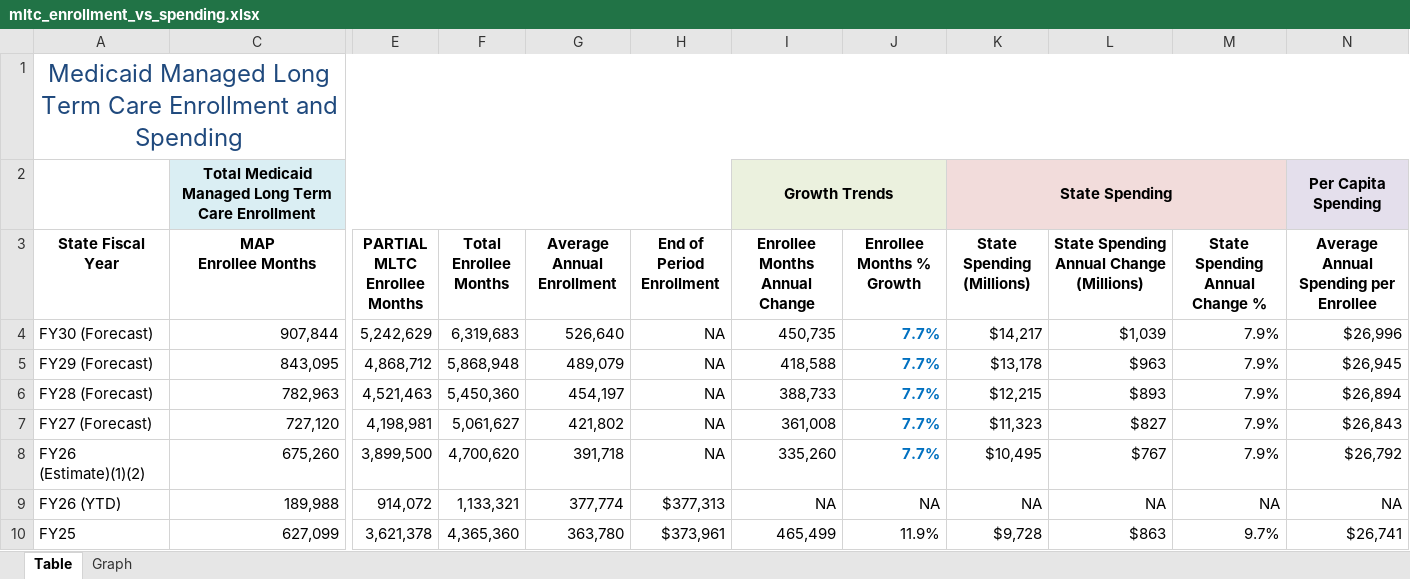
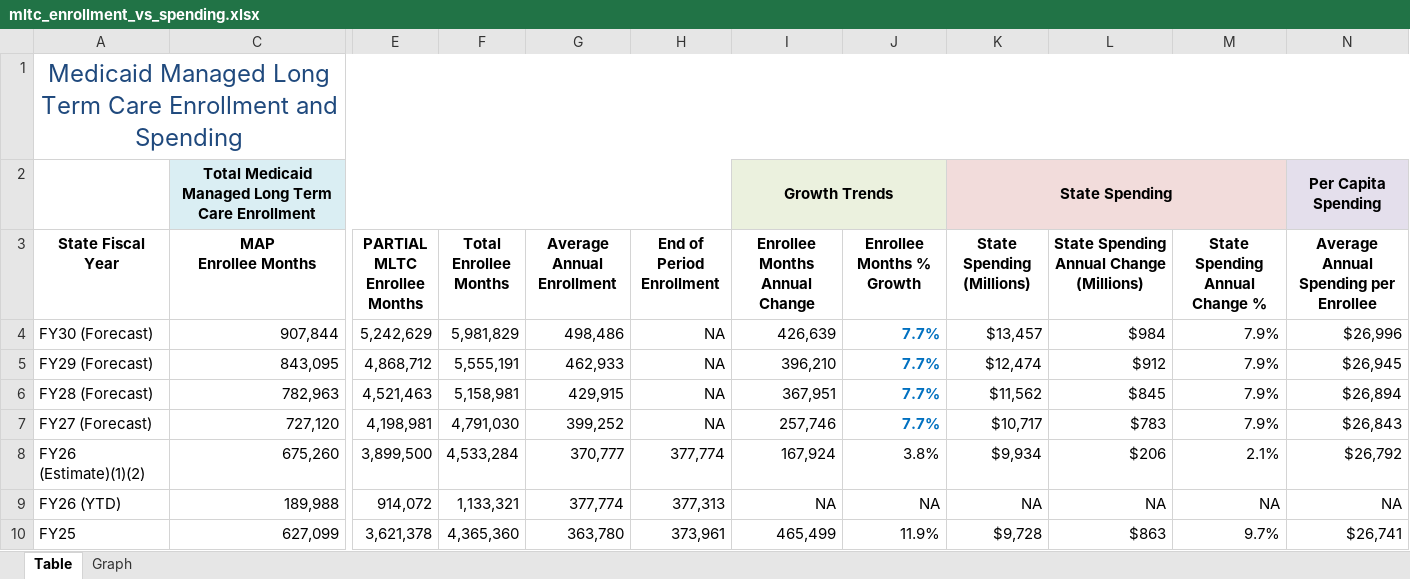
Before and after one commit to steptwopolicy/s2p_data_analyses, an Excel workbook: mltc_enrollment_vs_spending.xlsx, sheet Table, drawn as a sheet; only a part is shown, gaps mark what is left out; values as stored, in another font and other column widths than the file's, no borders; the diff covers the shown part only; the diff names each change by its address in the sheet, - before the commit and + after, or states it on an @@ line.

```diff
--- a/mltc_enrollment_vs_spending.xlsx (sheet Table)
+++ b/mltc_enrollment_vs_spending.xlsx (sheet Table)
-F4 (Total Enrollee Months): 6,319,683
+F4 (Total Enrollee Months): 5,981,829
-G4 (Average Annual Enrollment): 526,640
+G4 (Average Annual Enrollment): 498,486
-I4 (Enrollee Months Annual Change): 450,735
+I4 (Enrollee Months Annual Change): 426,639
-K4 (State Spending (Millions)): $14,217
+K4 (State Spending (Millions)): $13,457
-L4: $1,039
+L4: $984
-F5 (Total Enrollee Months): 5,868,948
+F5 (Total Enrollee Months): 5,555,191
-G5 (Average Annual Enrollment): 489,079
+G5 (Average Annual Enrollment): 462,933
-I5 (Enrollee Months Annual Change): 418,588
+I5 (Enrollee Months Annual Change): 396,210
-K5 (State Spending (Millions)): $13,178
+K5 (State Spending (Millions)): $12,474
-L5: $963
+L5: $912
-F6 (Total Enrollee Months): 5,450,360
+F6 (Total Enrollee Months): 5,158,981
-G6 (Average Annual Enrollment): 454,197
+G6 (Average Annual Enrollment): 429,915
-I6 (Enrollee Months Annual Change): 388,733
+I6 (Enrollee Months Annual Change): 367,951
-K6 (State Spending (Millions)): $12,215
+K6 (State Spending (Millions)): $11,562
-L6: $893
+L6: $845
-F7 (Total Enrollee Months): 5,061,627
+F7 (Total Enrollee Months): 4,791,030
-G7 (Average Annual Enrollment): 421,802
+G7 (Average Annual Enrollment): 399,252
-I7 (Enrollee Months Annual Change): 361,008
+I7 (Enrollee Months Annual Change): 257,746
-K7 (State Spending (Millions)): $11,323
+K7 (State Spending (Millions)): $10,717
-L7: $827
+L7: $783
-F8 (Total Enrollee Months): 4,700,620
+F8 (Total Enrollee Months): 4,533,284
-G8 (Average Annual Enrollment): 391,718
+G8 (Average Annual Enrollment): 370,777
-H8 (End of Period Enrollment): NA
+H8 (End of Period Enrollment): 377,774
-I8 (Enrollee Months Annual Change): 335,260
+I8 (Enrollee Months Annual Change): 167,924
-J8 (Enrollee Months % Growth): 7.7%
+J8 (Enrollee Months % Growth): 3.8%
@@ J8 bold: on → off, text colour: #0070C0 → black @@
-K8 (State Spending (Millions)): $10,495
+K8 (State Spending (Millions)): $9,934
-L8: $767
+L8: $206
-M8 (State Spending Annual Change %): 7.9%
+M8 (State Spending Annual Change %): 2.1%
-H9 (End of Period Enrollment): $377,313
+H9 (End of Period Enrollment): 377,313
-H10 (End of Period Enrollment): $373,961
+H10 (End of Period Enrollment): 373,961
```
Also changed, not shown: 11 edited cells elsewhere in this sheet, formulas that keep their value, mmc_enrollment_vs_spending.xlsx.
